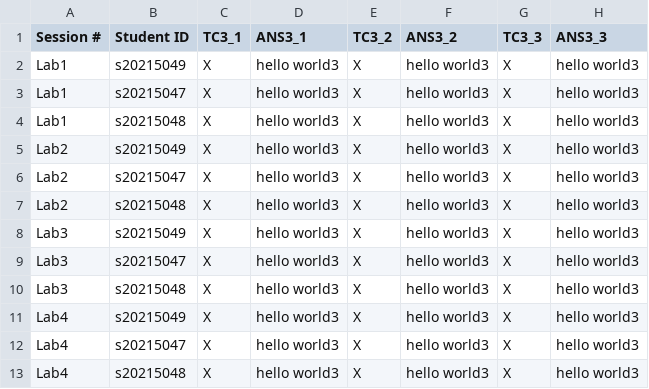
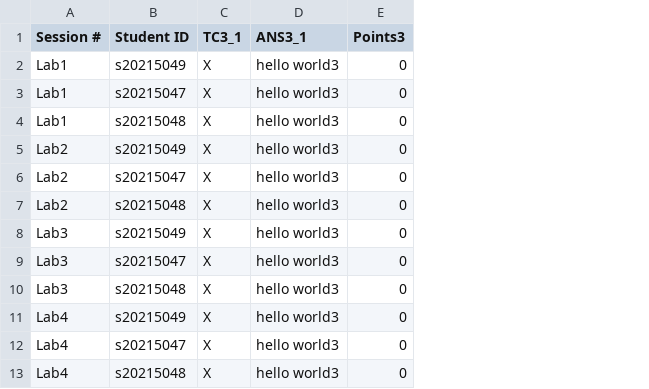
Before and after one commit to yooseungkim/OOP-TA, a CSV file: Scores/Lab1/ex1_3_score.csv, drawn as a sheet; removed rows and columns are numbered as before the commit, all else as after; the diff names each change by its address in the sheet, - before the commit and + after, or states it on an @@ line.

```diff
--- a/Scores/Lab1/ex1_3_score.csv
+++ b/Scores/Lab1/ex1_3_score.csv
-column E (TC3_2), rows 2-13: all X
-column F (ANS3_2), rows 2-13: all hello world3
-column G (TC3_3), rows 2-13: all X
-column H (ANS3_3), rows 2-13: all hello world3
+column E (Points3), rows 2-13: all 0
```
Also changed, not shown: Scores/Lab1/Lab1.csv, Scores/Lab1/ex1_1_score.csv, 13 other files.
